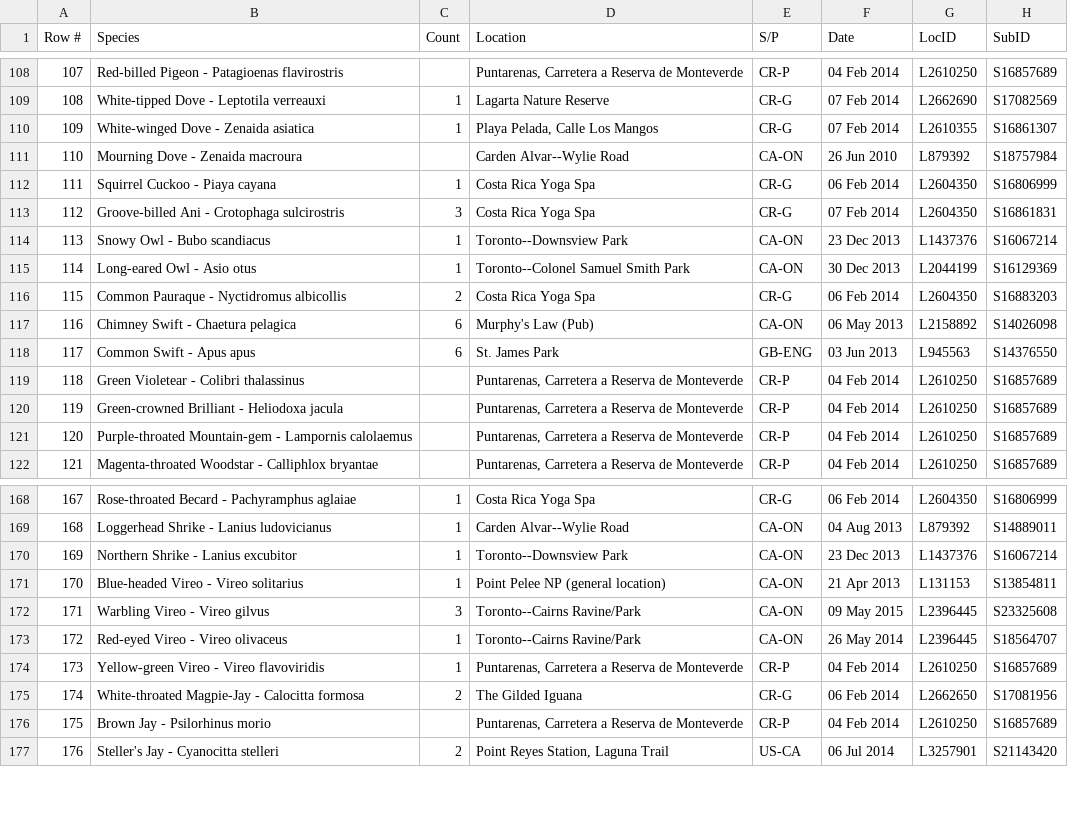
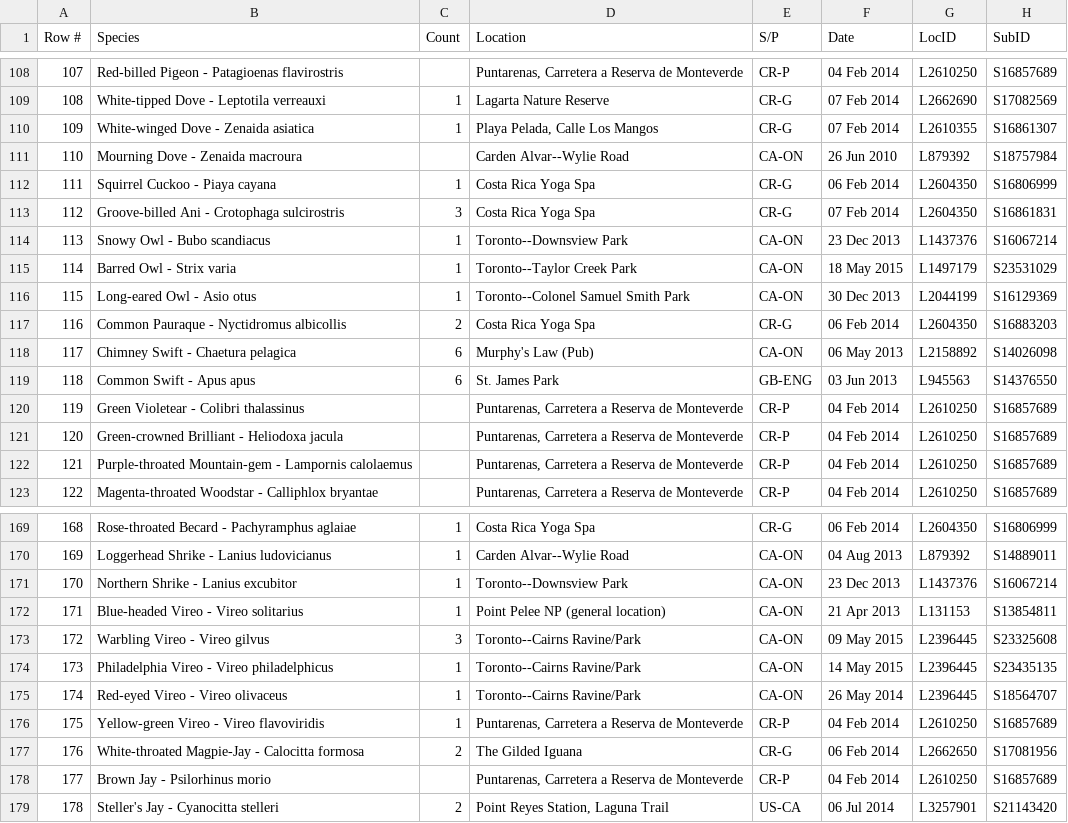
Before and after one commit to johnath/ebird, a CSV file: johnath.csv, drawn as a sheet; only a part is shown, gaps mark what is left out; addresses are those after the commit; the diff names each change by its address in the sheet, - before the commit and + after, or states it on an @@ line.

Commit message:
Barred Owl!

```diff
--- a/johnath.csv
+++ b/johnath.csv
+row 115: 114 | Barred Owl - Strix varia | 1 | Toronto--Taylor Creek Park | CA-ON | 18 May 2015 | L1497179 | S23531029
@@ column A (Row #) renumbered from row 116 down @@
+row 174: 173 | Philadelphia Vireo - Vireo philadelphicus | 1 | Toronto--Cairns Ravine/Park | CA-ON | 14 May 2015 | L2396445 | S23435135
```
